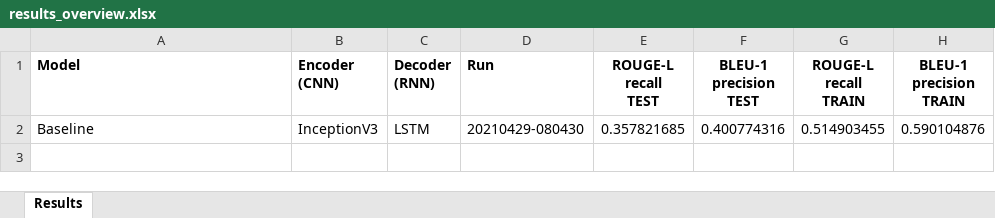
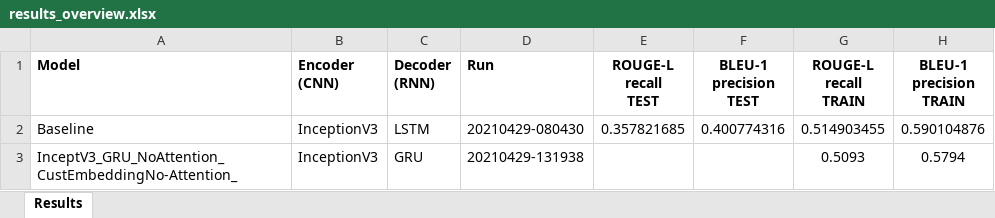
Before and after one commit to rainerenglisch/aida_dfki_project, an Excel workbook: reports/results_overview.xlsx, sheet Results, drawn as a sheet; values as stored, in another font and other column widths than the file's, no borders; the diff names each change by its address in the sheet, - before the commit and + after, or states it on an @@ line.

Commit message:
Update

```diff
--- a/reports/results_overview.xlsx (sheet Results)
+++ b/reports/results_overview.xlsx (sheet Results)
+row 3: InceptV3_GRU_NoAttention_CustEmbeddingNo-Attention_ | InceptionV3 | GRU | 20210429-131938 |  |  | 0.5093 | 0.5794
```
